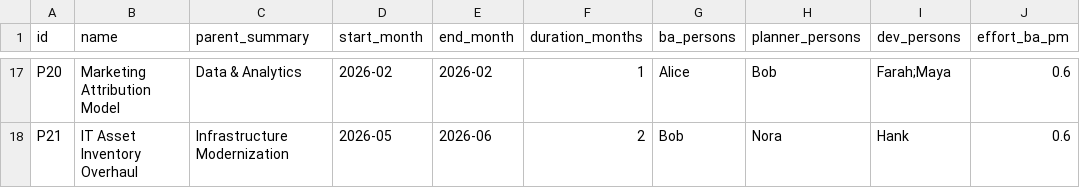
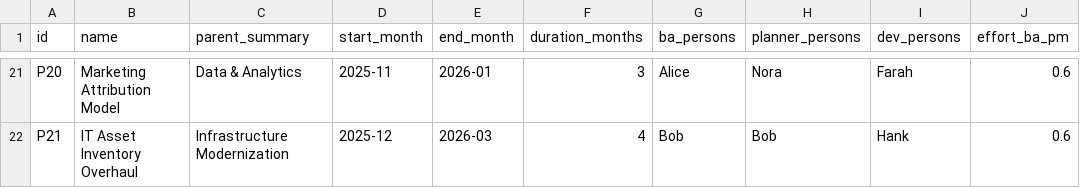
Before and after one commit to tommertron/capacityPlanner, a CSV file: portfolios/sample/output/project_timeline.csv, drawn as a sheet; only a part is shown, gaps mark what is left out; addresses are those after the commit; the diff covers the shown part only; the diff names each change by its address in the sheet, - before the commit and + after, or states it on an @@ line.

```diff
--- a/portfolios/sample/output/project_timeline.csv
+++ b/portfolios/sample/output/project_timeline.csv
-D21 (start_month): 2026-02
+D21 (start_month): 2025-11
-E21 (end_month): 2026-02
+E21 (end_month): 2026-01
-F21 (duration_months): 1
+F21 (duration_months): 3
-H21 (planner_persons): Bob
+H21 (planner_persons): Nora
-I21 (dev_persons): Farah;Maya
+I21 (dev_persons): Farah
-D22 (start_month): 2026-05
+D22 (start_month): 2025-12
-E22 (end_month): 2026-06
+E22 (end_month): 2026-03
-F22 (duration_months): 2
+F22 (duration_months): 4
-H22 (planner_persons): Nora
+H22 (planner_persons): Bob
```
Also changed, not shown: 4 added rows and 60 edited cells elsewhere in this file, 4 other files.
